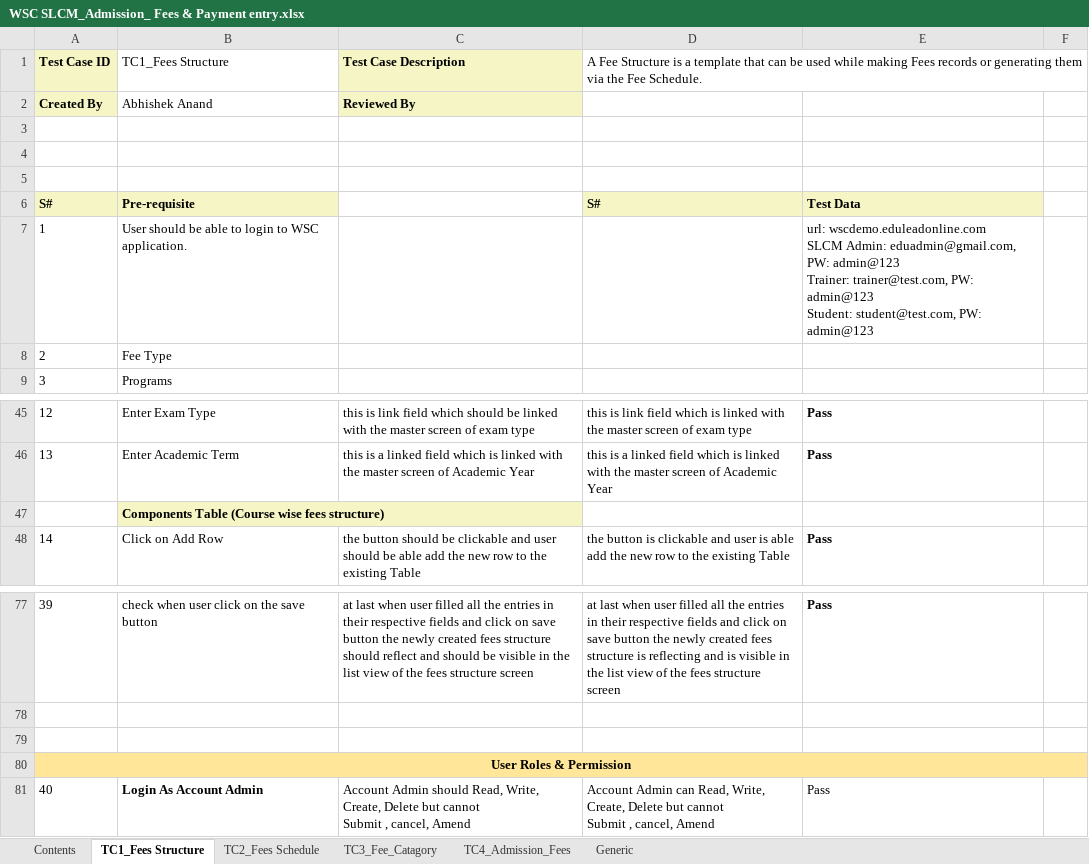
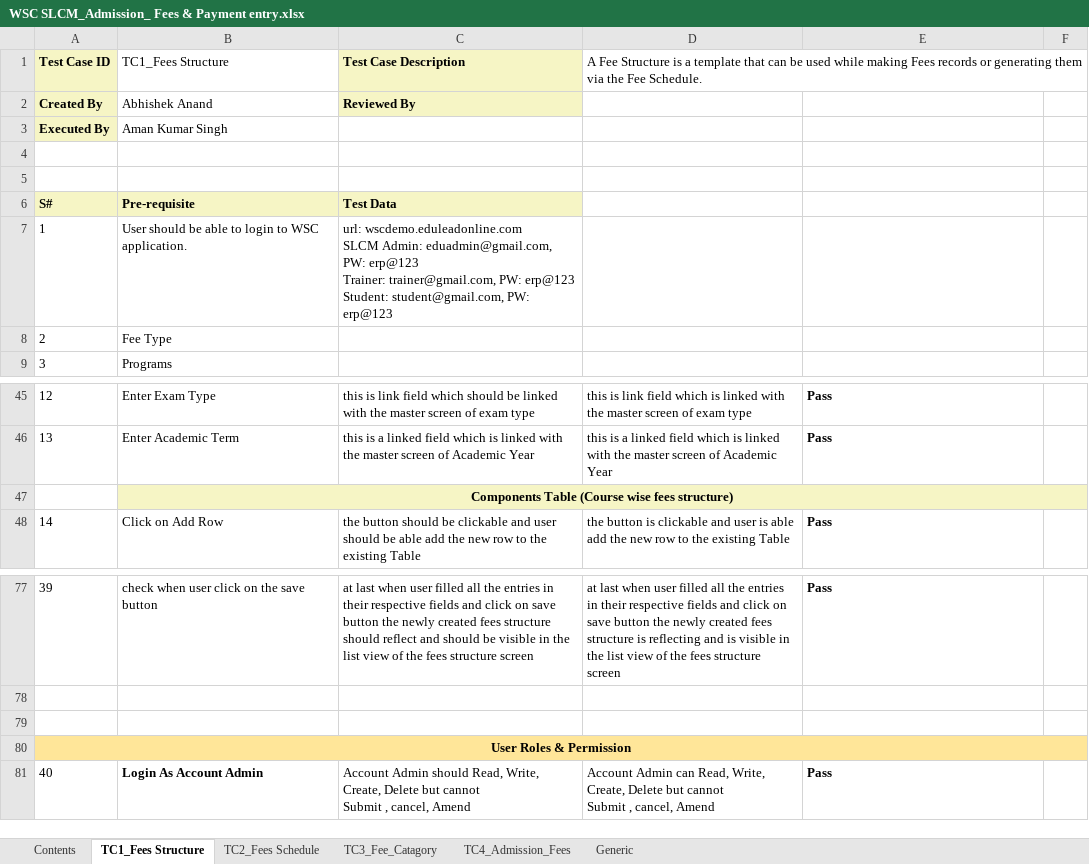
Before and after one commit to subhodeepGit/SOUL-Documents, an Excel workbook: WSC/Test Report/SLCM/WSC SLCM_Admission_ Fees & Payment entry.xlsx, sheet TC1_Fees Structure, drawn as a sheet; only a part is shown, gaps mark what is left out; values as stored, in another font and other column widths than the file's, no borders; removed rows and columns are numbered as before the commit, all else as after; ↵ is a line break in a cell; the diff names each change by its address in the sheet, - before the commit and + after, or states it on an @@ line.

```diff
--- a/WSC/Test Report/SLCM/WSC SLCM_Admission_ Fees & Payment entry.xlsx (sheet TC1_Fees Structure)
+++ b/WSC/Test Report/SLCM/WSC SLCM_Admission_ Fees & Payment entry.xlsx (sheet TC1_Fees Structure)
+row 3: Executed By | Aman Kumar Singh
-row 5: (empty)
-C6 (Test Case Description): (empty)
+C6 (Test Case Description): Test Data
-C6 fill: none
+C6 fill: #F6F5C5
-D6: S#
+D6: (empty)
-D6:E6 fill: #F6F5C5
+D6:E6 fill: none
-E6: Test Data
+E6: (empty)
-C7 (Test Case Description): (empty)
+C7 (Test Case Description): url: wscdemo.eduleadonline.com ↵ SLCM Admin: eduadmin@gmail.com, PW: erp@123 ↵ Trainer: trainer@gmail.com, PW: erp@123 ↵ Student: student@gmail.com, PW: erp@123
-E7: url: wscdemo.eduleadonline.com ↵ SLCM Admin: eduadmin@gmail.com, PW: admin@123 ↵ Trainer: trainer@test.com, PW: admin@123 ↵ Student: student@test.com, PW: admin@123
+E7: (empty)
-B47 alignment: left
+B47 alignment: center
+B47:F47 merged
-C47:F47 fill: none
+C47:F47 fill: #F6F5C5
-E81 bold: off
+E81 bold: on
```
Also changed, not shown: sheet TC3_Fee_Catagory, sheet TC2_Fees Schedule, sheet TC4_Admission_Fees.
